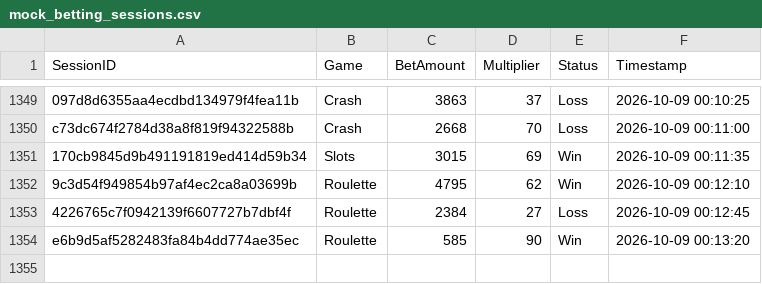
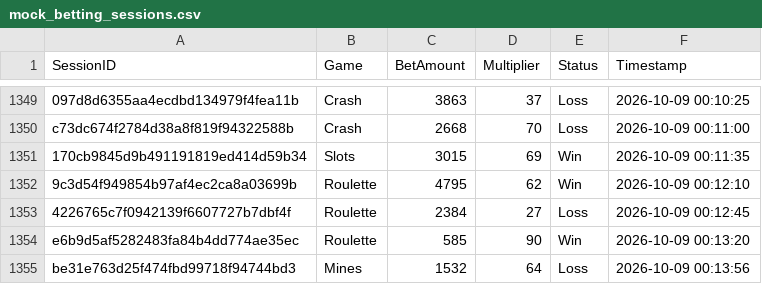
Before and after one commit to brunnojob/bet-admin-dashboard, a CSV file: mock_betting_sessions.csv, drawn as a sheet; only a part is shown, gaps mark what is left out.

Commit message:
﻿test(data): add mock betting session be31e763d25f474fbd99718f94744bd3
Add a simulated session for dashboard analytics testing.

Co-authored-by: notalkonlyxtc <335617621+notalkonlyxtc@users.noreply.github.com>

```diff
--- a/mock_betting_sessions.csv
+++ b/mock_betting_sessions.csv
@@ -1354 +1354,2 @@ c73dc674f2784d38a8f819f94322588b,Crash,2668,70,Loss,2026-10-09 00:11:00
 e6b9d5af5282483fa84b4dd774ae35ec,Roulette,585,90,Win,2026-10-09 00:13:20
+be31e763d25f474fbd99718f94744bd3,Mines,1532,64,Loss,2026-10-09 00:13:56
```
